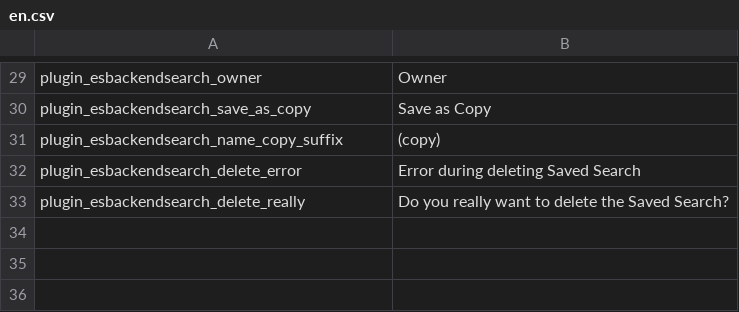
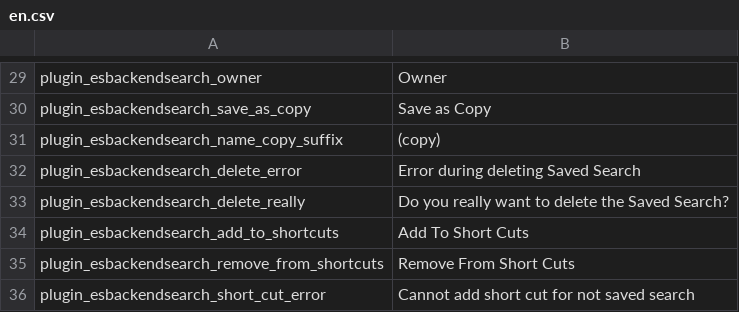
Before and after one commit to pimcore/advanced-object-search, a CSV file: texts/en.csv, drawn as a sheet; only a part is shown, gaps mark what is left out; the diff names each change by its address in the sheet, - before the commit and + after, or states it on an @@ line.

Commit message:
shortcuts part 2

```diff
--- a/texts/en.csv
+++ b/texts/en.csv
+row 34: plugin_esbackendsearch_add_to_shortcuts | Add To Short Cuts
+row 35: plugin_esbackendsearch_remove_from_shortcuts | Remove From Short Cuts
+row 36: plugin_esbackendsearch_short_cut_error | Cannot add short cut for not saved search
```
Also changed, not shown: 4 other files.
